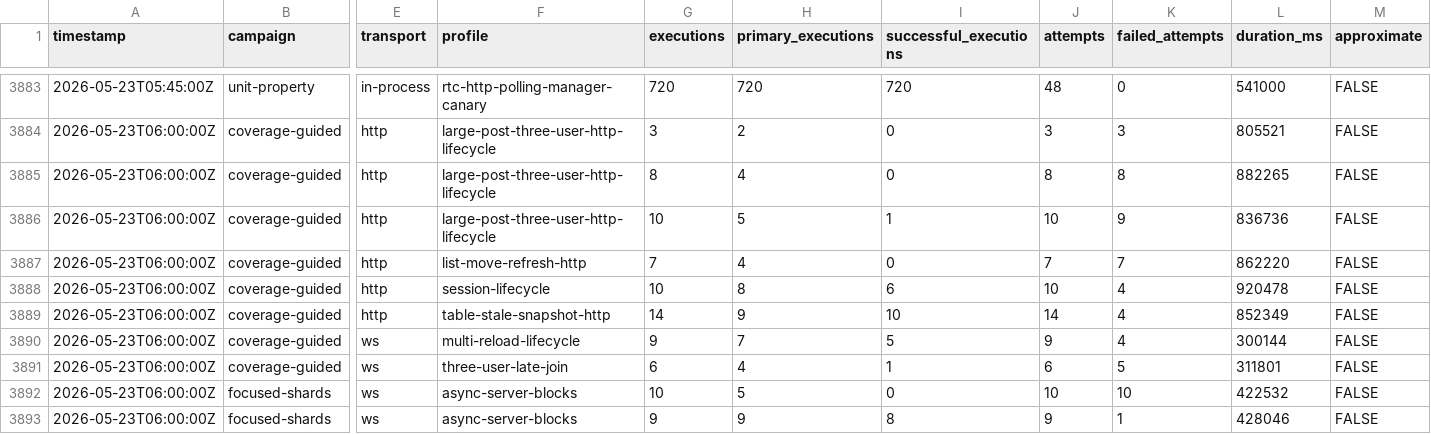
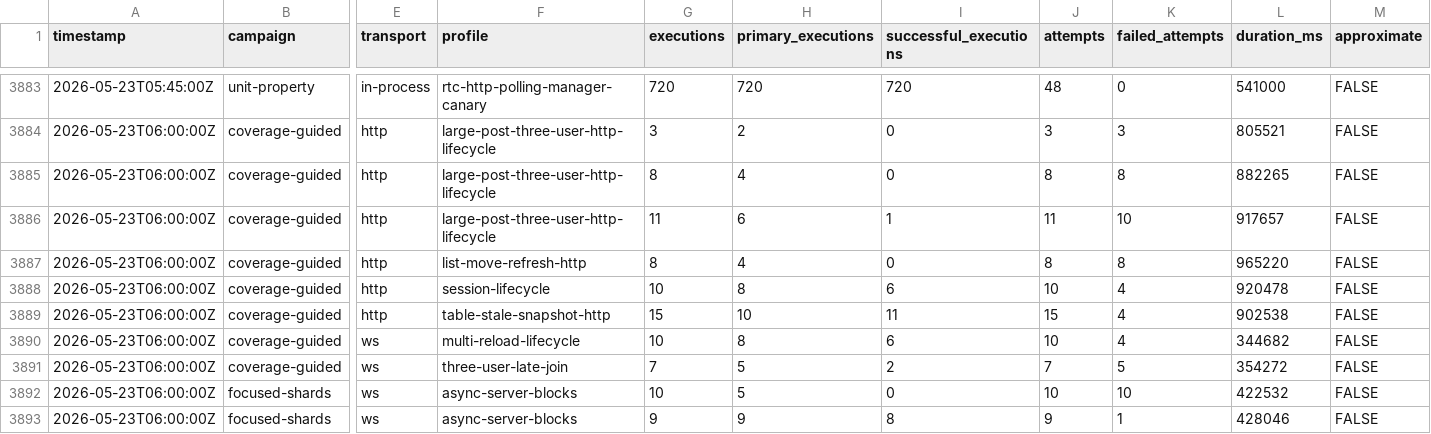
Before and after one commit to danluu/gutenberg, a CSV file: docs/explanations/architecture/rtc-jetstream2-fuzz-trends-20260515/data/fuzz_level_executions.csv, drawn as a sheet; only a part is shown, gaps mark what is left out; the diff covers the shown part only; the diff names each change by its address in the sheet, - before the commit and + after, or states it on an @@ line.

```diff
--- a/docs/explanations/architecture/rtc-jetstream2-fuzz-trends-20260515/data/fuzz_level_executions.csv
+++ b/docs/explanations/architecture/rtc-jetstream2-fuzz-trends-20260515/data/fuzz_level_executions.csv
-G3886 (executions): 10
+G3886 (executions): 11
-H3886 (primary_executions): 5
+H3886 (primary_executions): 6
-J3886 (attempts): 10
+J3886 (attempts): 11
-K3886 (failed_attempts): 9
+K3886 (failed_attempts): 10
-L3886 (duration_ms): 836736
+L3886 (duration_ms): 917657
-G3887 (executions): 7
+G3887 (executions): 8
-J3887 (attempts): 7
+J3887 (attempts): 8
-K3887 (failed_attempts): 7
+K3887 (failed_attempts): 8
-L3887 (duration_ms): 862220
+L3887 (duration_ms): 965220
-G3889 (executions): 14
+G3889 (executions): 15
-H3889 (primary_executions): 9
+H3889 (primary_executions): 10
-I3889 (successful_executions): 10
+I3889 (successful_executions): 11
-J3889 (attempts): 14
+J3889 (attempts): 15
-L3889 (duration_ms): 852349
+L3889 (duration_ms): 902538
-G3890 (executions): 9
+G3890 (executions): 10
-H3890 (primary_executions): 7
+H3890 (primary_executions): 8
-I3890 (successful_executions): 5
+I3890 (successful_executions): 6
-J3890 (attempts): 9
+J3890 (attempts): 10
-L3890 (duration_ms): 300144
+L3890 (duration_ms): 344682
-G3891 (executions): 6
+G3891 (executions): 7
-H3891 (primary_executions): 4
+H3891 (primary_executions): 5
-I3891 (successful_executions): 1
+I3891 (successful_executions): 2
-J3891 (attempts): 6
+J3891 (attempts): 7
-L3891 (duration_ms): 311801
+L3891 (duration_ms): 354272
```
Also changed, not shown: 12 added rows and 20 edited cells elsewhere in this file, docs/explanations/architecture/rtc-jetstream2-fuzz-trends-20260515/data/bug_effectiveness_by_level.csv, docs/explanations/architecture/rtc-jetstream2-fuzz-trends-20260515/data/bug_effectiveness_by_profile.csv, 55 other files.
